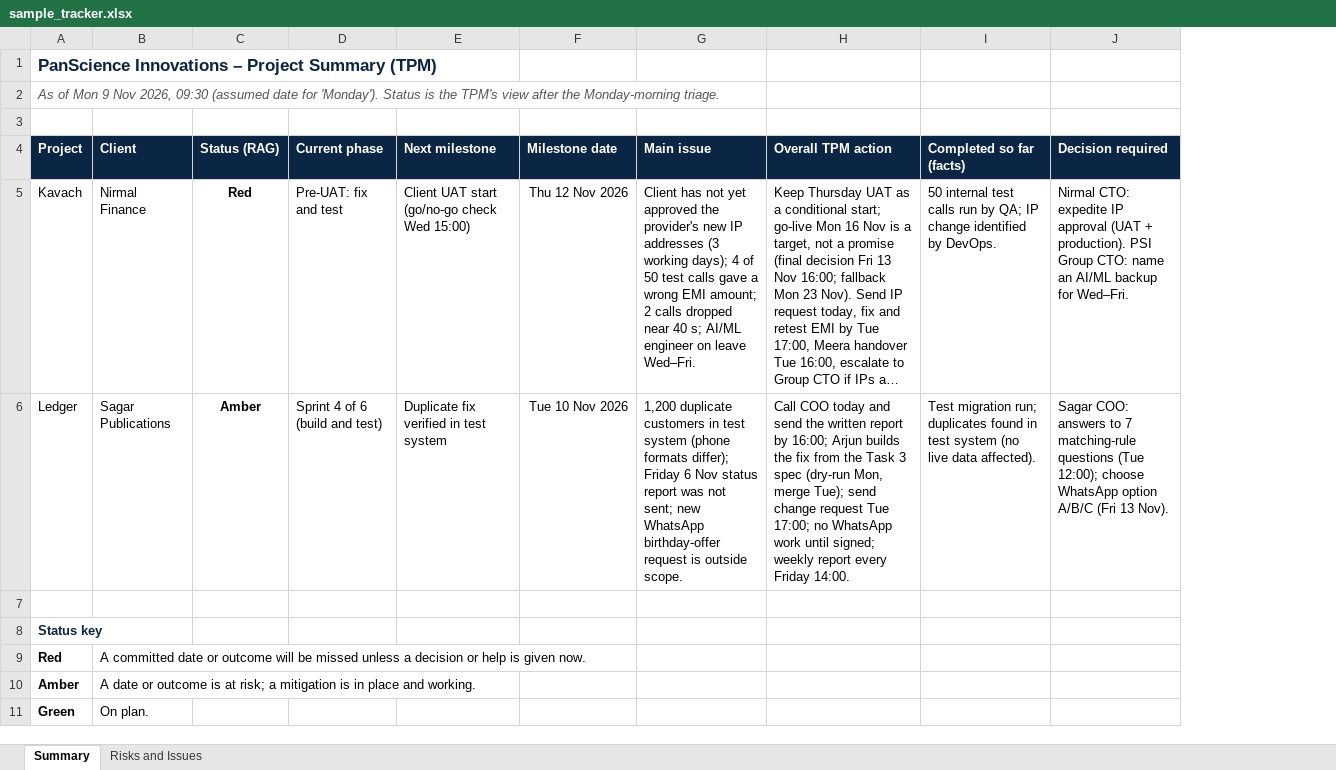
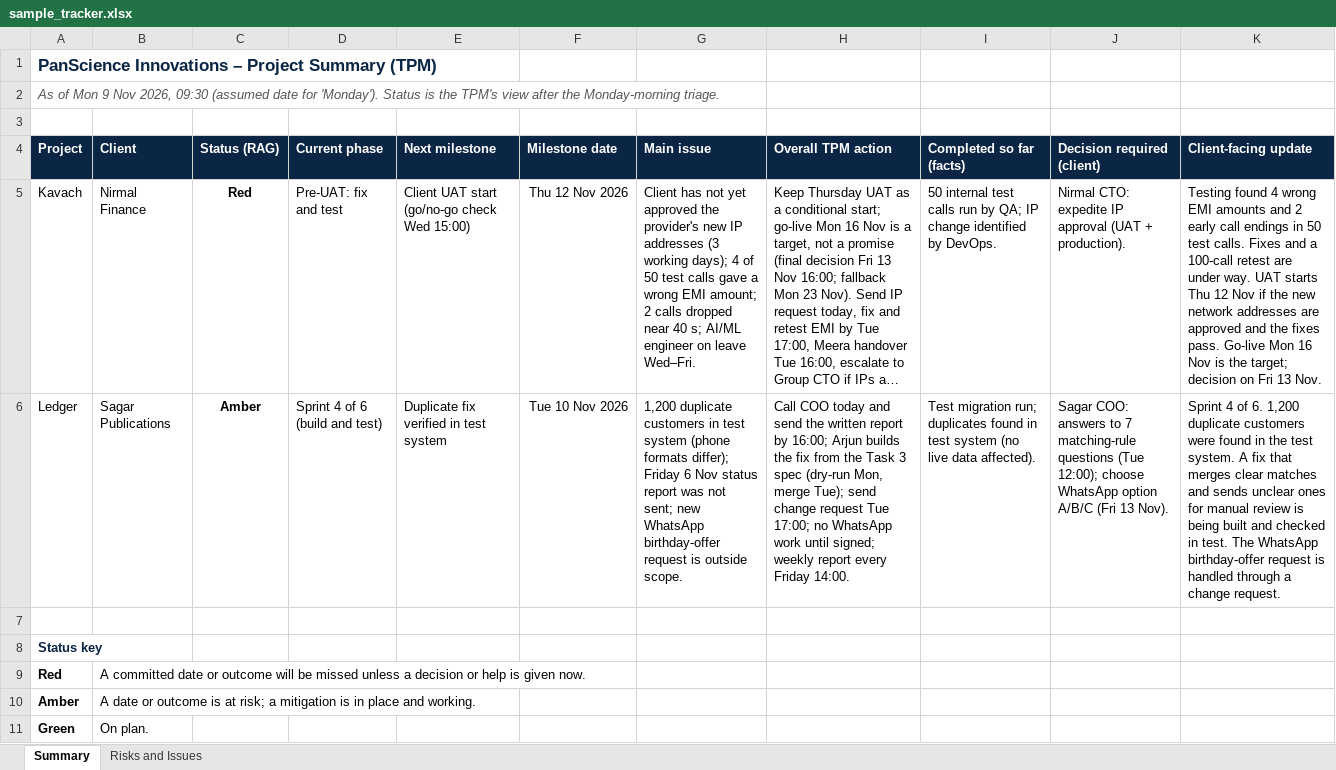
Before and after one commit to akshitachoubey15/PSI_Assignment, an Excel workbook: sample_data/sample_tracker.xlsx, sheet Summary, drawn as a sheet; long unchanged cells end in …; values as stored, in another font and other column widths than the file's, no borders; conditional formats not drawn; the diff names each change by its address in the sheet, - before the commit and + after, or states it on an @@ line.

```diff
--- a/sample_data/sample_tracker.xlsx (sheet Summary)
+++ b/sample_data/sample_tracker.xlsx (sheet Summary)
+column K (Client-facing update), rows 5-6: Testing found 4 wrong EMI amounts and 2 early call endings in 50 test calls. Fixes and a 100-call retest are under way. UAT starts Thu 12 Nov if the new network addresses are approved and the fixes pass. Go-live Mon 16 Nov is the target; decision on Fri 13 Nov. | Sprint 4 of 6. 1,200 duplicate customers were found in the test system. A fix that merges clear matches and sends unclear ones for manual review is being built and checked in test. The WhatsApp birthday-offer request is handled through a change request.
-J4: Decision required
+J4: Decision required (client)
-J5 (Decision required (client)): …+ production). PSI Group CTO: name an AI/ML backup for Wed–Fri.
+J5 (Decision required (client)): …+ production).
```
Also changed, not shown: sheet Risks and Issues, 7 other files.
